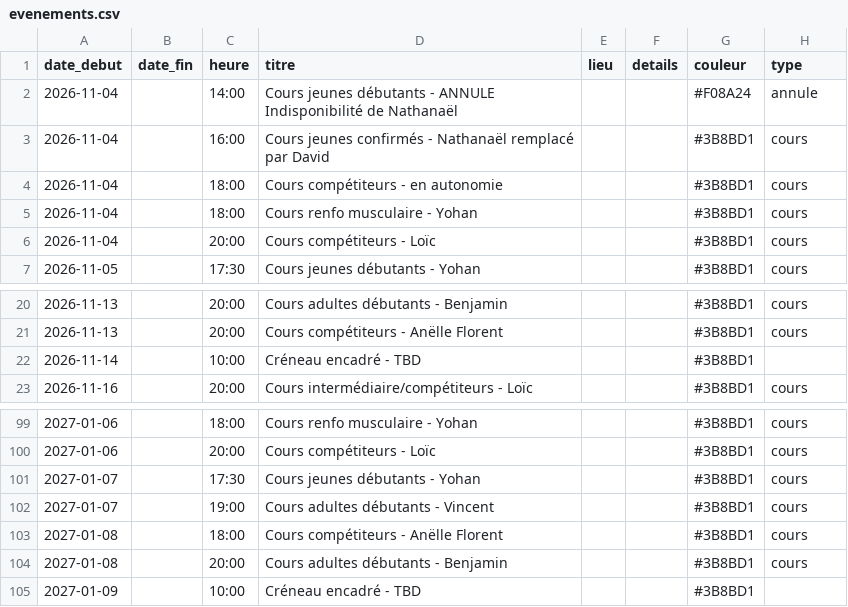
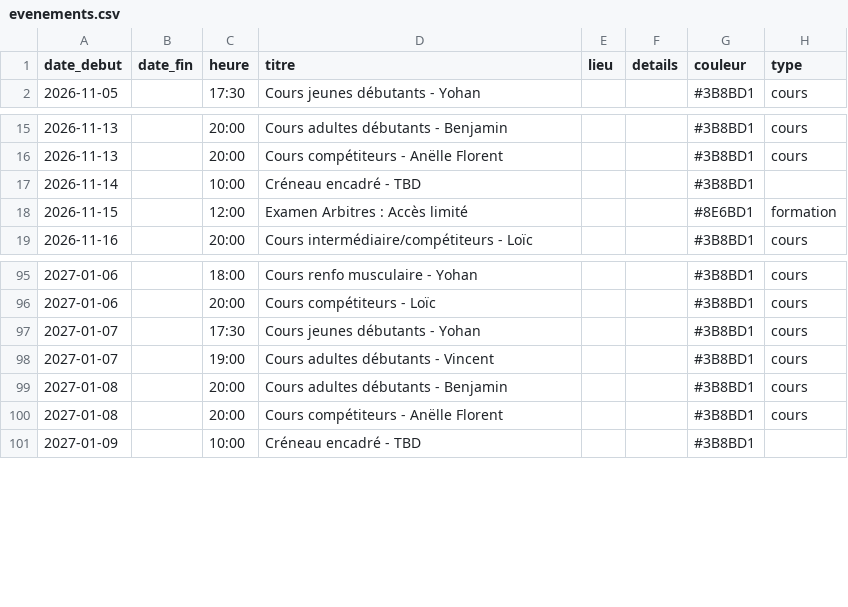
Before and after one commit to archersdelerdre/affichage-club, a CSV file: data/evenements.csv, drawn as a sheet; only a part is shown, gaps mark what is left out.

```diff
--- a/data/evenements.csv
+++ b/data/evenements.csv
@@ -1,7 +1,2 @@
 date_debut,date_fin,heure,titre,lieu,details,couleur,type
-2026-11-04,,14:00,Cours jeunes débutants - ANNULE Indisponibilité de Nathanaël,,,#F08A24,annule
-2026-11-04,,16:00,Cours jeunes confirmés - Nathanaël remplacé par David,,,#3B8BD1,cours
-2026-11-04,,18:00,Cours compétiteurs - en autonomie,,,#3B8BD1,cours
-2026-11-04,,18:00,Cours renfo musculaire - Yohan,,,#3B8BD1,cours
-2026-11-04,,20:00,Cours compétiteurs - Loïc,,,#3B8BD1,cours
 2026-11-05,,17:30,Cours jeunes débutants - Yohan,,,#3B8BD1,cours
@@ -22,2 +17,3 @@ date_debut,date_fin,heure,titre,lieu,details,couleur,type
 2026-11-14,,10:00,Créneau encadré - TBD,,,#3B8BD1,
+2026-11-15,,12:00,Examen Arbitres : Accès limité,,,#8E6BD1,formation
 2026-11-16,,20:00,Cours intermédiaire/compétiteurs - Loïc,,,#3B8BD1,cours
@@ -102,4 +98,4 @@ date_debut,date_fin,heure,titre,lieu,details,couleur,type
 2027-01-07,,19:00,Cours adultes débutants - Vincent,,,#3B8BD1,cours
-2027-01-08,,18:00,Cours compétiteurs - Anëlle Florent,,,#3B8BD1,cours
 2027-01-08,,20:00,Cours adultes débutants - Benjamin,,,#3B8BD1,cours
+2027-01-08,,20:00,Cours compétiteurs - Anëlle Florent,,,#3B8BD1,cours
 2027-01-09,,10:00,Créneau encadré - TBD,,,#3B8BD1,
```
